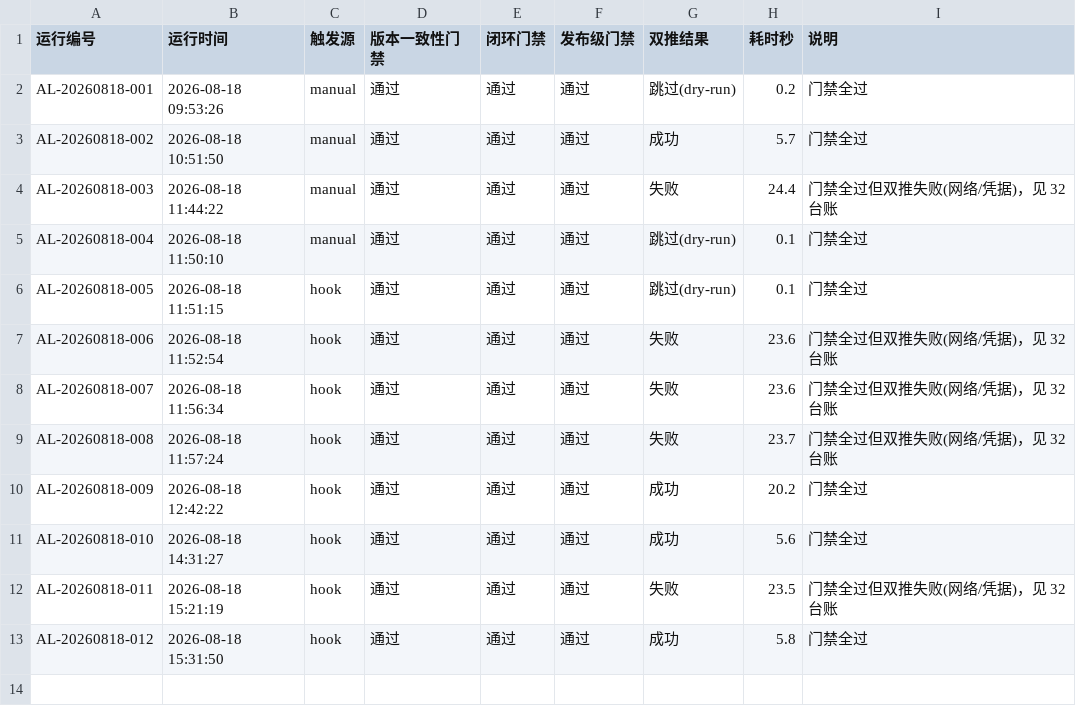
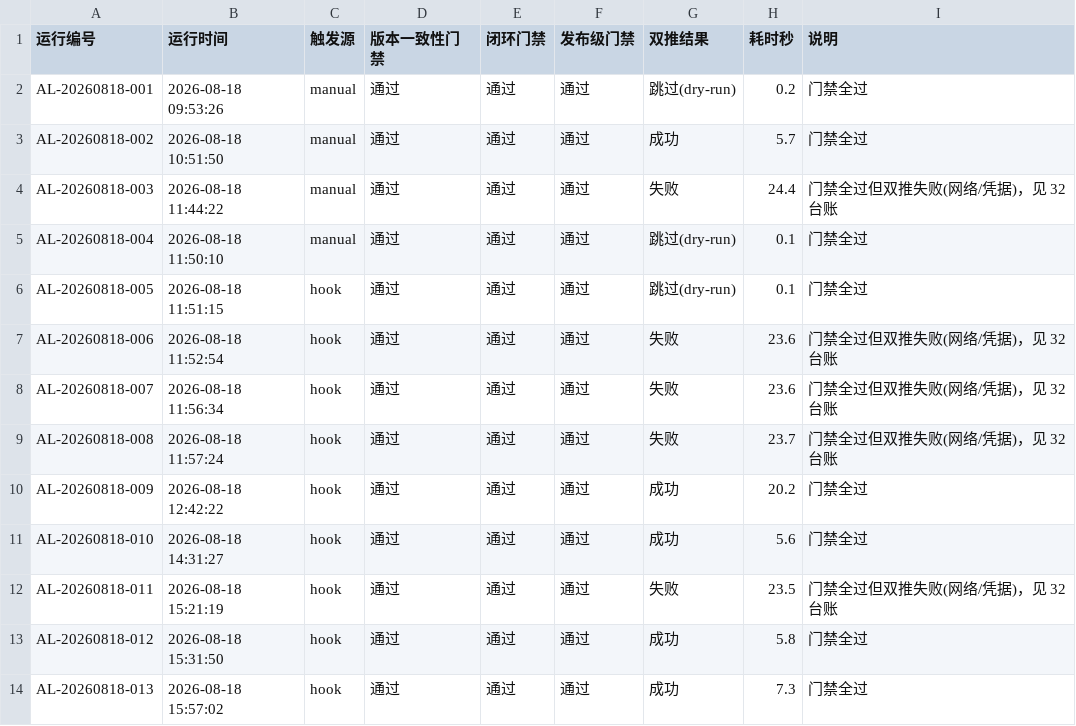
Before and after one commit to gogojaja/DevProjectTeamSkill, a CSV file: 台账/34_控制环执行记录.csv, drawn as a sheet.

Commit message:
chore(agent-loop): 控制环执行记录 AL-20260818-013

```diff
--- a/台账/34_控制环执行记录.csv
+++ b/台账/34_控制环执行记录.csv
@@ -13 +13,2 @@ AL-20260818-011,2026-08-18 15:21:19,hook,通过,通过,通过,失败,23.5,门禁
 AL-20260818-012,2026-08-18 15:31:50,hook,通过,通过,通过,成功,5.8,门禁全过
+AL-20260818-013,2026-08-18 15:57:02,hook,通过,通过,通过,成功,7.3,门禁全过
```
